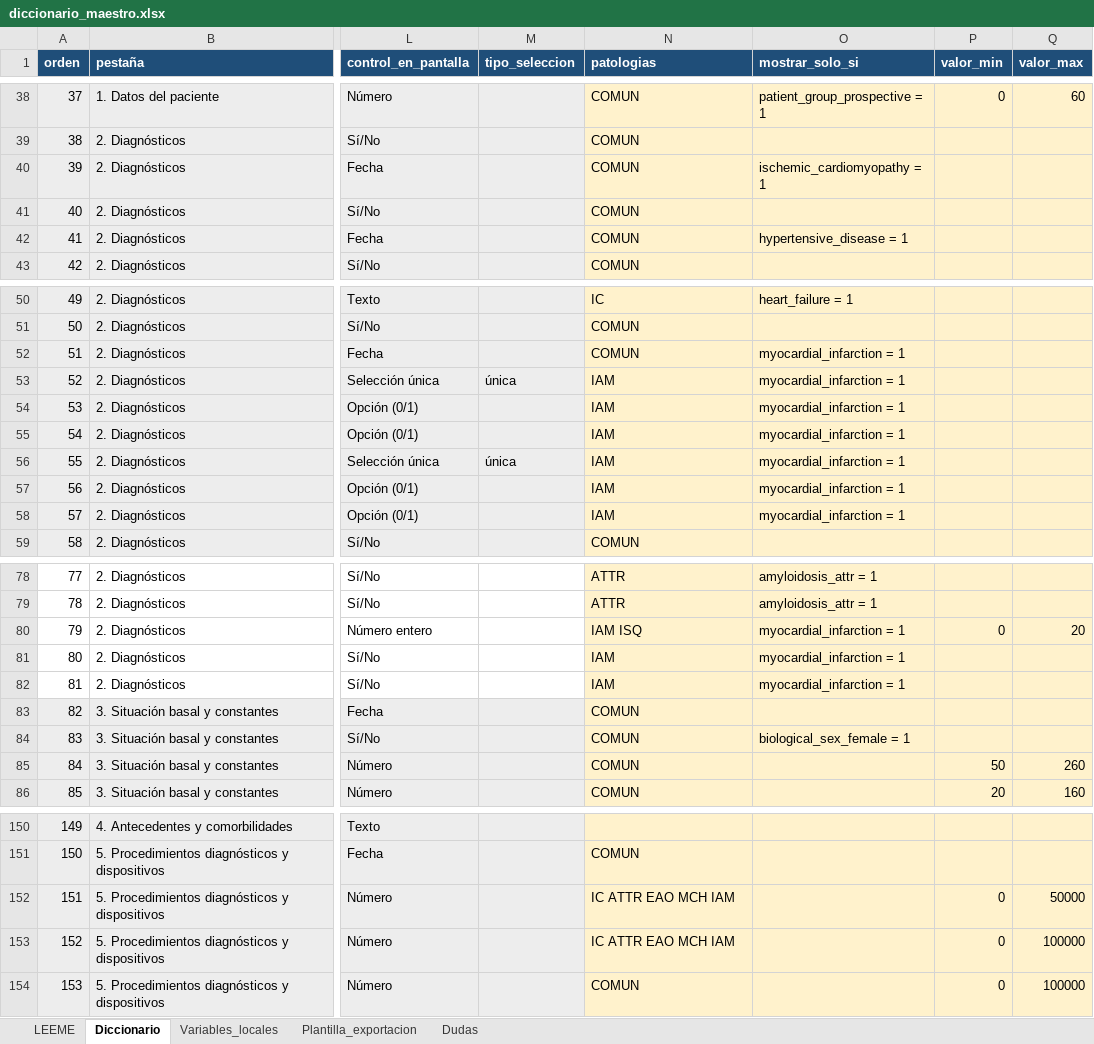
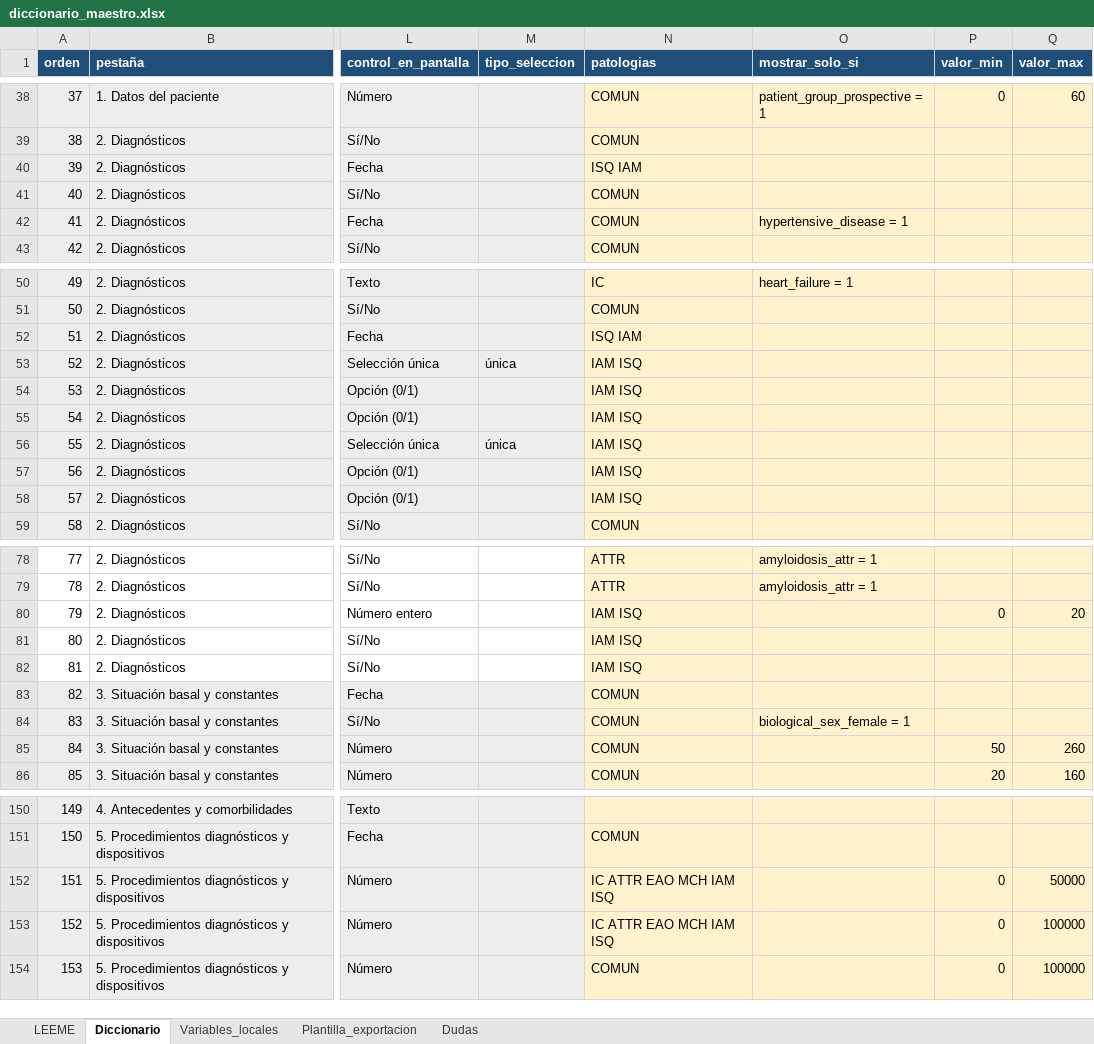
Before and after one commit to iDoctor2000/Studies, an Excel workbook: registro-willem/diccionario/diccionario_maestro.xlsx, sheet Diccionario, drawn as a sheet; only a part is shown, gaps mark what is left out; values as stored, in another font and other column widths than the file's, no borders; the diff names each change by its address in the sheet, - before the commit and + after, or states it on an @@ line.

```diff
--- a/registro-willem/diccionario/diccionario_maestro.xlsx (sheet Diccionario)
+++ b/registro-willem/diccionario/diccionario_maestro.xlsx (sheet Diccionario)
-N40 (patologias): COMUN
+N40 (patologias): ISQ IAM
-O40 (mostrar_solo_si): ischemic_cardiomyopathy = 1
+O40 (mostrar_solo_si): (empty)
-N52 (patologias): COMUN
+N52 (patologias): ISQ IAM
-O52:O58 (mostrar_solo_si): myocardial_infarction = 1
+O52:O58 (mostrar_solo_si): (empty)
-N53:N58 (patologias): IAM
+N53:N58 (patologias): IAM ISQ
-O80:O82 (mostrar_solo_si): myocardial_infarction = 1
+O80:O82 (mostrar_solo_si): (empty)
-N81:N82 (patologias): IAM
+N81:N82 (patologias): IAM ISQ
-N152:N153 (patologias): IC ATTR EAO MCH IAM
+N152:N153 (patologias): IC ATTR EAO MCH IAM ISQ
```
Also changed, not shown: 3 other files.
